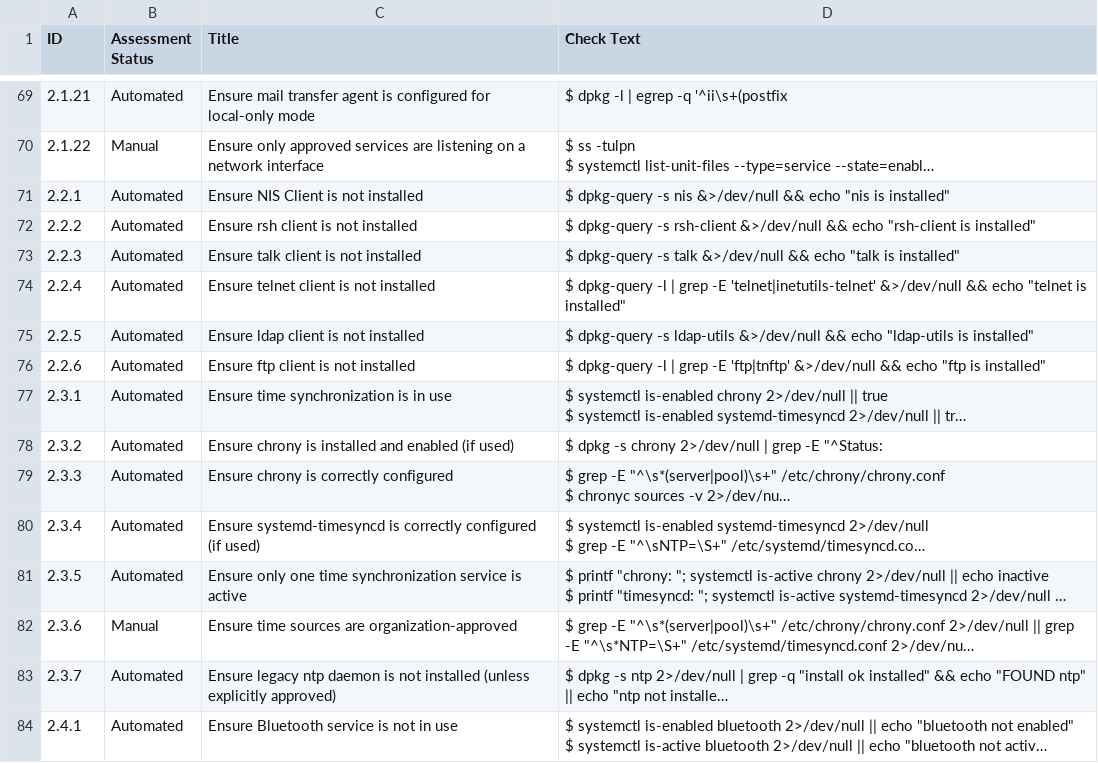
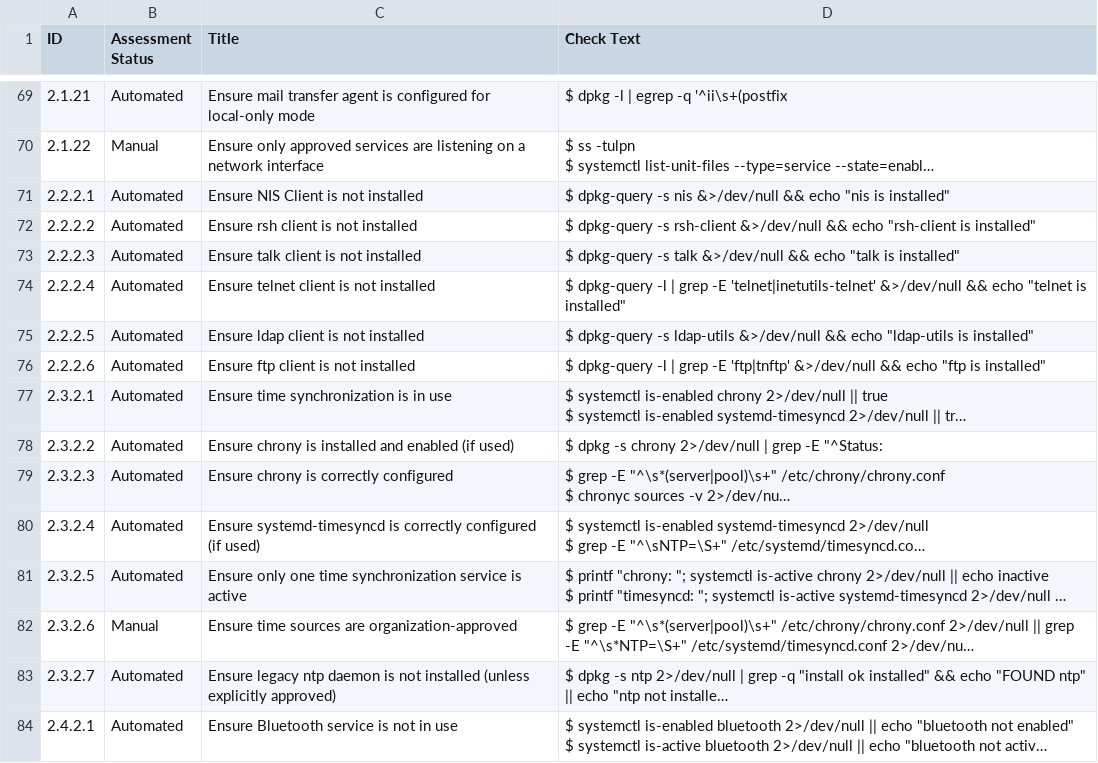
Before and after one commit to ngocson2g/APP, a CSV file: rules/cis/rule_cis_test.csv, drawn as a sheet; only a part is shown, gaps mark what is left out; long unchanged cells end in …; the diff covers the shown part only; the diff names each change by its address in the sheet, - before the commit and + after, or states it on an @@ line.

```diff
--- a/rules/cis/rule_cis_test.csv
+++ b/rules/cis/rule_cis_test.csv
-A71 (ID): 2.2.1
+A71 (ID): 2.2.2.1
-A72 (ID): 2.2.2
+A72 (ID): 2.2.2.2
-A73 (ID): 2.2.3
+A73 (ID): 2.2.2.3
-A74 (ID): 2.2.4
+A74 (ID): 2.2.2.4
-A75 (ID): 2.2.5
+A75 (ID): 2.2.2.5
-A76 (ID): 2.2.6
+A76 (ID): 2.2.2.6
-A77 (ID): 2.3.1
+A77 (ID): 2.3.2.1
-A78 (ID): 2.3.2
+A78 (ID): 2.3.2.2
-A79 (ID): 2.3.3
+A79 (ID): 2.3.2.3
-A80 (ID): 2.3.4
+A80 (ID): 2.3.2.4
-A81 (ID): 2.3.5
+A81 (ID): 2.3.2.5
-A82 (ID): 2.3.6
+A82 (ID): 2.3.2.6
-A83 (ID): 2.3.7
+A83 (ID): 2.3.2.7
-A84 (ID): 2.4.1
+A84 (ID): 2.4.2.1
```
Also changed, not shown: 119 edited cells elsewhere in this file, 18 other files.
